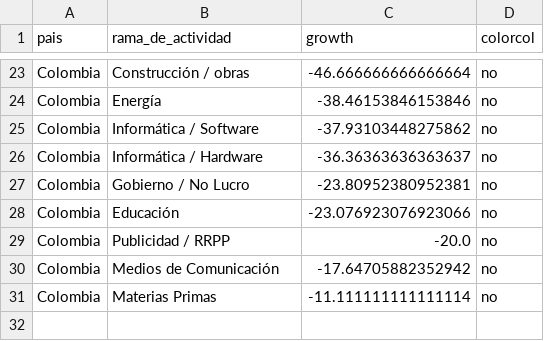
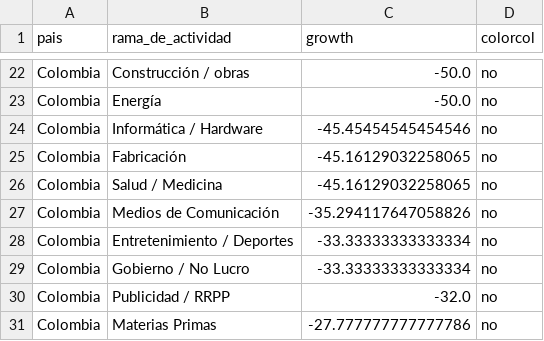
Before and after one commit to AlvaroAltamiranoM/unilyrics-hotmail.com, a CSV file: tables/rama_change_2.csv, drawn as a sheet; only a part is shown, gaps mark what is left out; addresses are those after the commit; the diff covers the shown part only; the diff names each change by its address in the sheet, - before the commit and + after, or states it on an @@ line.

```diff
--- a/tables/rama_change_2.csv
+++ b/tables/rama_change_2.csv
-C22 (growth): -46.666666666666664
+C22 (growth): -50.0
-C23 (growth): -38.46153846153846
+C23 (growth): -50.0
-B24 (rama_de_actividad): Informática / Software
+B24 (rama_de_actividad): Informática / Hardware
-C24 (growth): -37.93103448275862
+C24 (growth): -45.45454545454546
-B25 (rama_de_actividad): Informática / Hardware
+B25 (rama_de_actividad): Fabricación
-C25 (growth): -36.36363636363637
+C25 (growth): -45.16129032258065
-B26 (rama_de_actividad): Gobierno / No Lucro
+B26 (rama_de_actividad): Salud / Medicina
-C26 (growth): -23.80952380952381
+C26 (growth): -45.16129032258065
-B27 (rama_de_actividad): Educación
+B27 (rama_de_actividad): Medios de Comunicación
-C27 (growth): -23.076923076923066
+C27 (growth): -35.294117647058826
+row 28: Colombia | Entretenimiento / Deportes | -33.33333333333334 | no
-B29 (rama_de_actividad): Publicidad / RRPP
+B29 (rama_de_actividad): Gobierno / No Lucro
-C29 (growth): -20.0
+C29 (growth): -33.33333333333334
-B30 (rama_de_actividad): Medios de Comunicación
+B30 (rama_de_actividad): Publicidad / RRPP
-C30 (growth): -17.64705882352942
+C30 (growth): -32.0
-C31 (growth): -11.111111111111114
+C31 (growth): -27.777777777777786
```
Also changed, not shown: 1 added row, 2 removed rows and 30 edited cells elsewhere in this file, tables/google.csv, tables/salarios.csv, 4 other files.
